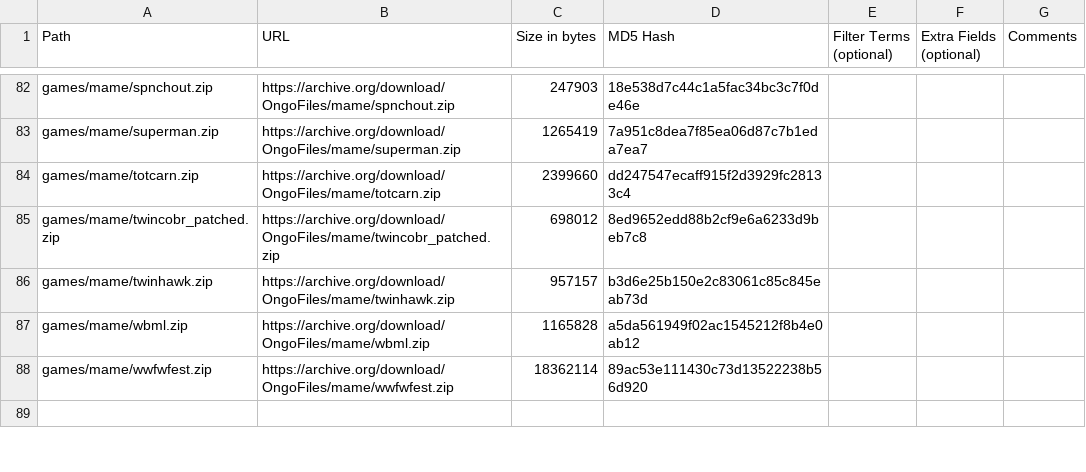
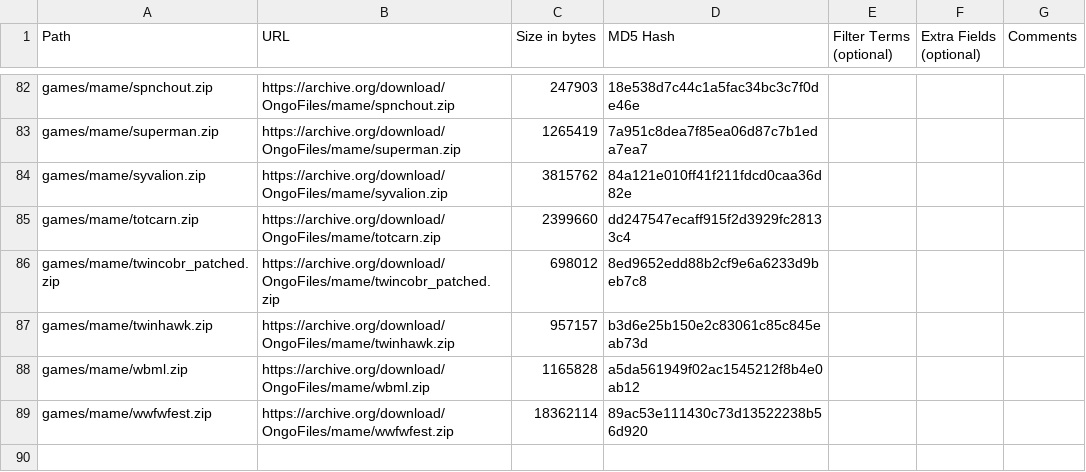
Before and after one commit to OngoGablogian/MiSTer_Ongo, a CSV file: external_files.csv, drawn as a sheet; only a part is shown, gaps mark what is left out.

```diff
--- a/external_files.csv
+++ b/external_files.csv
@@ -83,2 +83,3 @@ games/mame/spnchout.zip,https://archive.org/download/OngoFiles/mame/spnchout.zip
 games/mame/superman.zip,https://archive.org/download/OngoFiles/mame/superman.zip,"1265419",7a951c8dea7f85ea06d87c7b1eda7ea7,,,
+games/mame/syvalion.zip,https://archive.org/download/OngoFiles/mame/syvalion.zip,"3815762",84a121e010ff41f211fdcd0caa36d82e,,,
 games/mame/totcarn.zip,https://archive.org/download/OngoFiles/mame/totcarn.zip,"2399660",dd247547ecaff915f2d3929fc28133c4,,,
```
Also changed, not shown: 4 other files.
